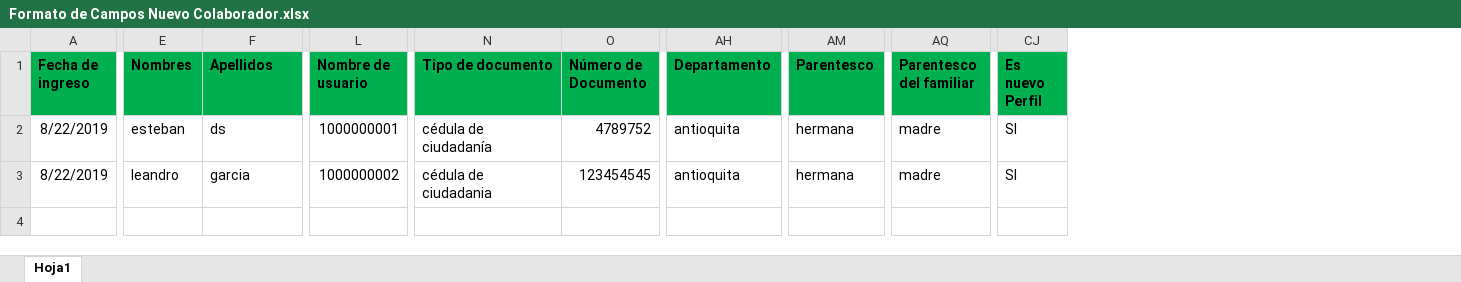
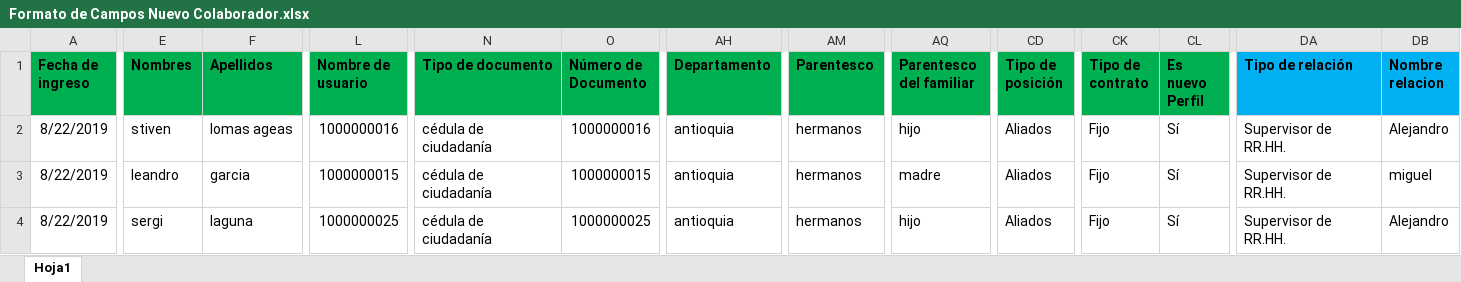
Before and after one commit to williamleandrog1998/cosClaro, an Excel workbook: src/routes/tuya/Formato de Campos Nuevo Colaborador.xlsx, sheet Hoja1, drawn as a sheet; only a part is shown, gaps mark what is left out; values as stored, in another font and other column widths than the file's, no borders; addresses are those after the commit; rows hold the shown columns only; the diff covers the shown part only; the diff names each change by its address in the sheet, - before the commit and + after, or states it on an @@ line.

Commit message:
falta fecha

```diff
--- a/src/routes/tuya/Formato de Campos Nuevo Colaborador.xlsx (sheet Hoja1)
+++ b/src/routes/tuya/Formato de Campos Nuevo Colaborador.xlsx (sheet Hoja1)
+column CD (Tipo de posición), rows 2-3: Aliados | Aliados
+column CK (Tipo de contrato), rows 2-3: Fijo | Fijo
+column DA (Tipo de relación), rows 2-3: Supervisor de RR.HH. | Supervisor de RR.HH.
+column DB (Nombre relacion), rows 2-3: Alejandro | miguel
-E2 (Nombres): esteban
+E2 (Nombres): stiven
-F2 (Apellidos): ds
+F2 (Apellidos): lomas ageas
-L2 (Nombre de usuario): 1000000001
+L2 (Nombre de usuario): 1000000016
-O2 (Número de Documento): 4789752
+O2 (Número de Documento): 1000000016
-AH2:AH3 (Departamento): antioquita
+AH2:AH3 (Departamento): antioquia
-AM2:AM3 (Parentesco): hermana
+AM2:AM3 (Parentesco): hermanos
-AQ2 (Parentesco del familiar): madre
+AQ2 (Parentesco del familiar): hijo
-CL2:CL3 (Es nuevo Perfil): SI
+CL2:CL3 (Es nuevo Perfil): Sí
-L3 (Nombre de usuario): 1000000002
+L3 (Nombre de usuario): 1000000015
-N3 (Tipo de documento): cédula de ciudadania
+N3 (Tipo de documento): cédula de ciudadanía
-O3 (Número de Documento): 123454545
+O3 (Número de Documento): 1000000015
+row 4: 8/22/2019 | sergi | laguna | 1000000025 | cédula de ciudadanía | 1000000025 | antioquia | hermanos | hijo | Aliados | Fijo | Sí | Supervisor de RR.HH. | Alejandro
```
Also changed, not shown: 5 edited cells elsewhere in this sheet, 7 other files.
